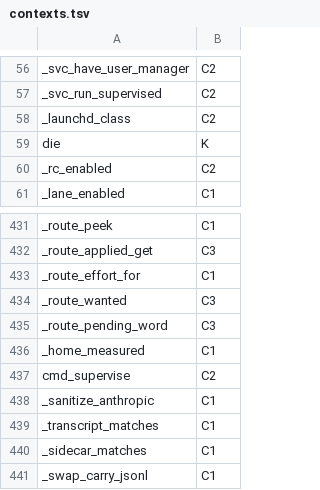
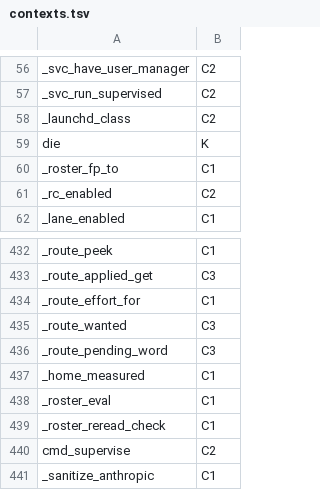
Before and after one commit to Synapsium-Labs/ccrc-pwa, a TSV file: ccd/contexts.tsv, drawn as a sheet; only a part is shown, gaps mark what is left out; the shorter side is filled out with more unchanged rows.

```diff
--- a/ccd/contexts.tsv
+++ b/ccd/contexts.tsv
@@ -59,2 +59,3 @@ _launchd_class	C2
 die	K
+_roster_fp_to	C1
 _rc_enabled	C2
@@ -436,2 +437,4 @@ _route_pending_word	C3
 _home_measured	C1
+_roster_eval	C1
+_roster_reread_check	C1
 cmd_supervise	C2
```
Also changed, not shown: ccd/contexts-edges.tsv, 4 other files.
